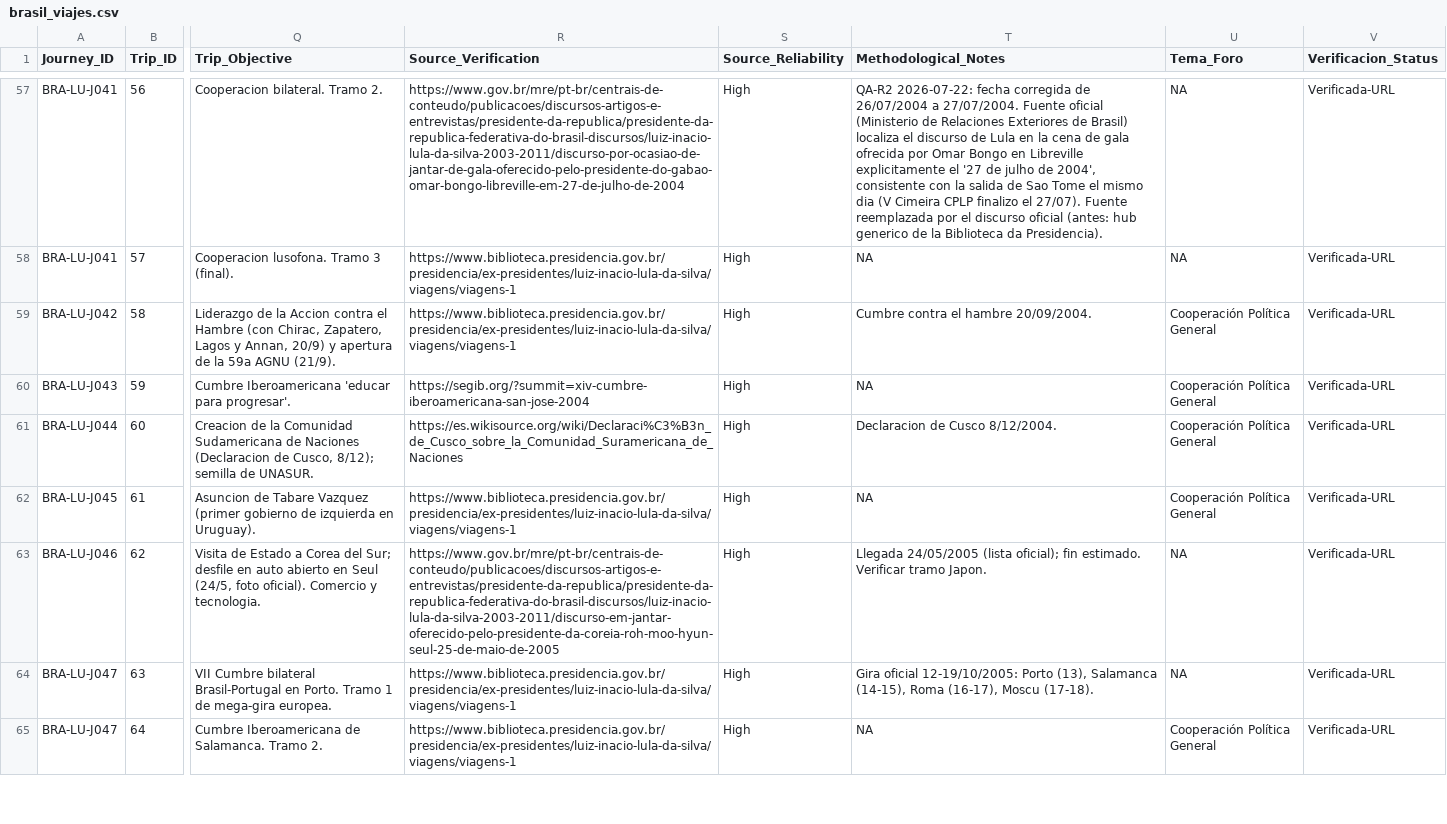
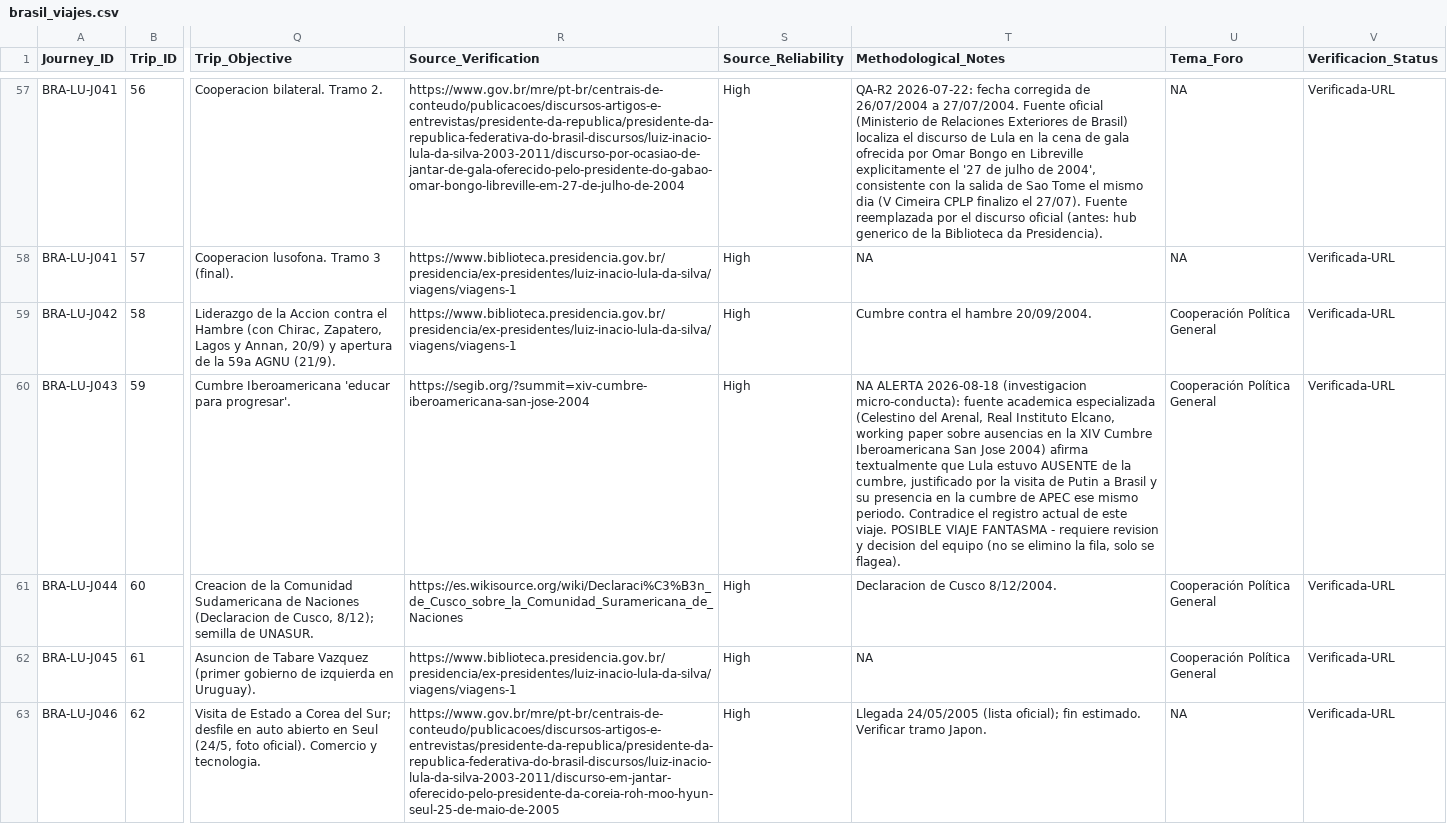
Before and after one commit to aromanolopez-research/PE-Latam, a CSV file: Viajes de Presidentes - Latam/Base Viaje Presidenciales Latam/03_MODULOS_PAIS/brasil/brasil_viajes.csv, drawn as a sheet; only a part is shown, gaps mark what is left out; the shorter side is filled out with more unchanged rows; the diff covers the shown part only; the diff names each change by its address in the sheet, - before the commit and + after, or states it on an @@ line.

```diff
--- a/Viajes de Presidentes - Latam/Base Viaje Presidenciales Latam/03_MODULOS_PAIS/brasil/brasil_viajes.csv
+++ b/Viajes de Presidentes - Latam/Base Viaje Presidenciales Latam/03_MODULOS_PAIS/brasil/brasil_viajes.csv
-T60 (Methodological_Notes): NA
+T60 (Methodological_Notes): NA ALERTA 2026-08-18 (investigacion micro-conducta): fuente academica especializada (Celestino del Arenal, Real Instituto Elcano, working paper sobre ausencias en la XIV Cumbre Iberoamericana San Jose 2004) afirma textualmente que Lula estuvo AUSENTE de la cumbre, justificado por la visita de Putin a Brasil y su presencia en la cumbre de APEC ese mismo periodo. Contradice el registro actual de este viaje. POSIBLE VIAJE FANTASMA - requiere revision y decision del equipo (no se elimino la fila, solo se flagea).
```
Also changed, not shown: 1 edited cell elsewhere in this file, Viajes de Presidentes - Latam/Base Viaje Presidenciales Latam/04_BASE_FINAL/base_consolidada.csv, 15 other files.
